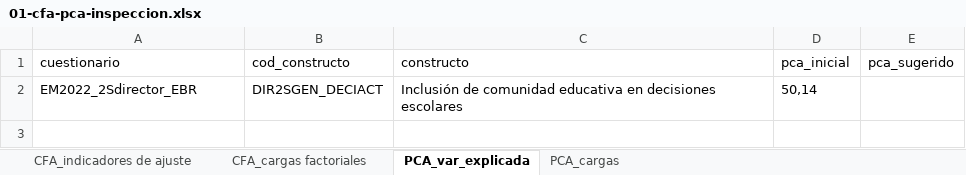
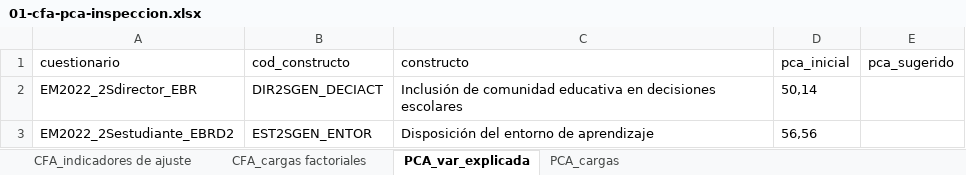
Before and after one commit to diegohc1/EM22, an Excel workbook: 02-reportes-scripts/02-psicometrico/01-cfa-pca/01-cfa-pca-inspeccion.xlsx, sheet PCA_var_explicada, drawn as a sheet; values as stored, in another font and other column widths than the file's, no borders; the diff names each change by its address in the sheet, - before the commit and + after, or states it on an @@ line.

```diff
--- a/02-reportes-scripts/02-psicometrico/01-cfa-pca/01-cfa-pca-inspeccion.xlsx (sheet PCA_var_explicada)
+++ b/02-reportes-scripts/02-psicometrico/01-cfa-pca/01-cfa-pca-inspeccion.xlsx (sheet PCA_var_explicada)
+row 3: EM2022_2Sestudiante_EBRD2 | EST2SGEN_ENTOR | Disposición del entorno de aprendizaje | 56,56
```
Also changed, not shown: sheet CFA_cargas factoriales, sheet CFA_indicadores de ajuste, sheet PCA_cargas, 02-reportes-scripts/00-acomodaciones/03-valores-perdidos-indices.xlsx, 02-reportes-scripts/00-acomodaciones/05-inspeccion-corr.xlsx, 11 other files.
